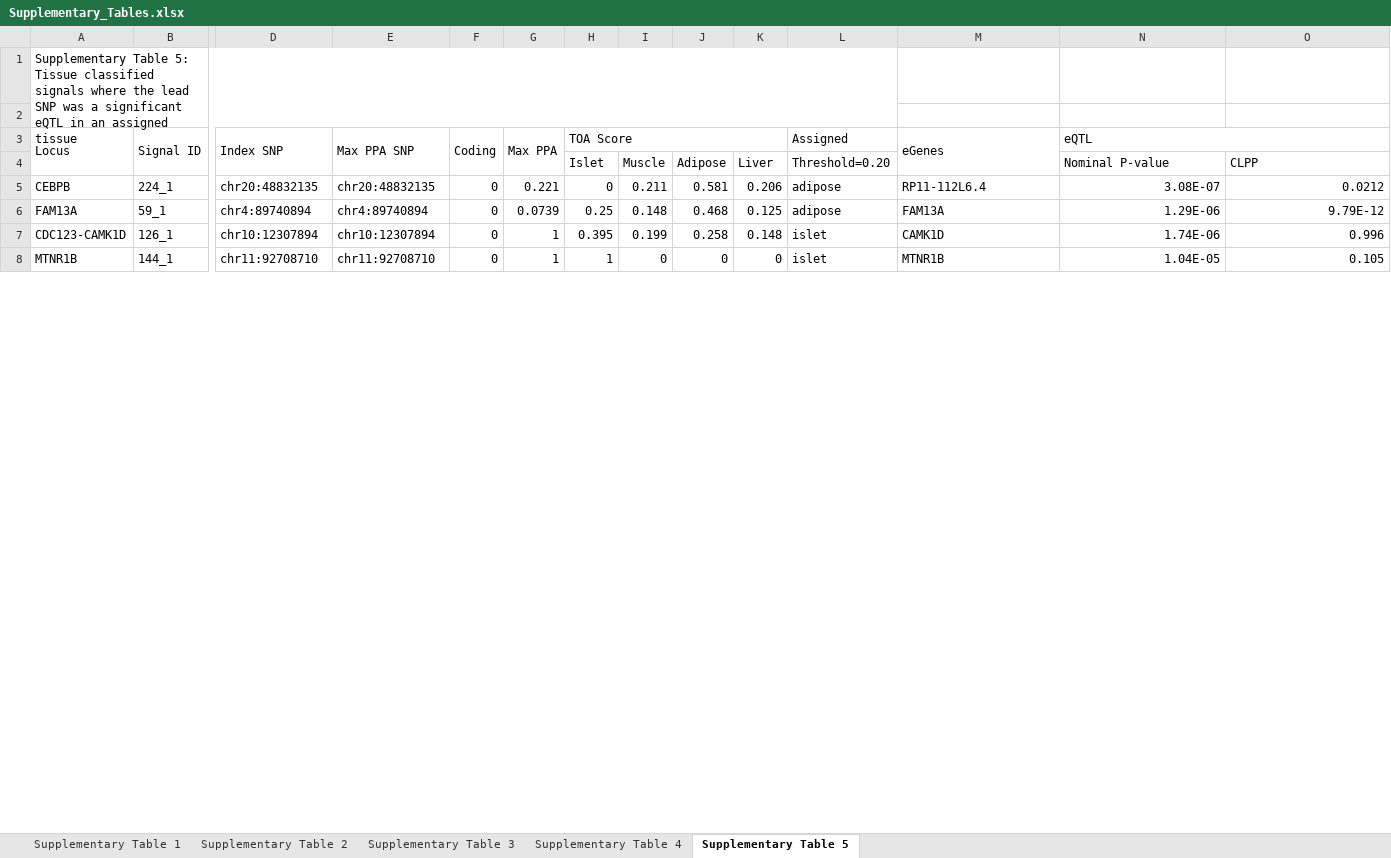
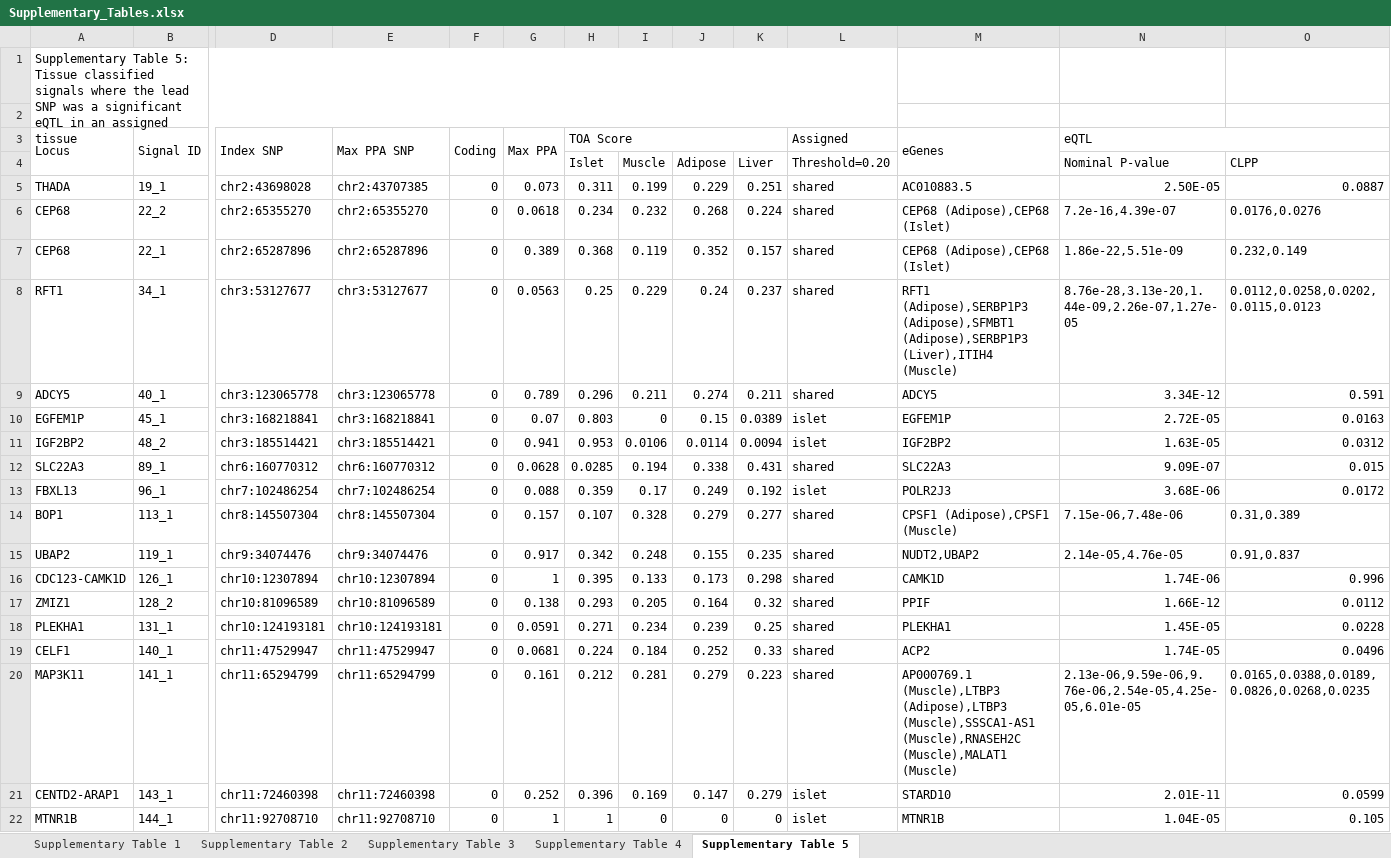
Before and after one commit to Jmtorres138/t2d_classification, an Excel workbook: tactical_analyses/manuscript/Supplementary_Tables.xlsx, sheet Supplementary Table 5, drawn as a sheet; only a part is shown, gaps mark what is left out; values as stored, in another font and other column widths than the file's, no cell formats; removed rows and columns are numbered as before the commit, all else as after; rows hold the shown columns only; the diff covers the shown part only; the diff names each change by its address in the sheet, - before the commit and + after, or states it on an @@ line.

Commit message:
updated supp table 5

```diff
--- a/tactical_analyses/manuscript/Supplementary_Tables.xlsx (sheet Supplementary Table 5)
+++ b/tactical_analyses/manuscript/Supplementary_Tables.xlsx (sheet Supplementary Table 5)
-row 5: CEBPB | 224_1 | chr20:48832135 | chr20:48832135 | 0 | 0.221 | 0 | 0.211 | 0.581 | 0.206 | adipose | RP11-112L6.4 | 3.08E-07 | 0.0212
-row 6: FAM13A | 59_1 | chr4:89740894 | chr4:89740894 | 0 | 0.0739 | 0.25 | 0.148 | 0.468 | 0.125 | adipose | FAM13A | 1.29E-06 | 9.79E-12
+row 5: THADA | 19_1 | chr2:43698028 | chr2:43707385 | 0 | 0.073 | 0.311 | 0.199 | 0.229 | 0.251 | shared | AC010883.5 | 2.50E-05 | 0.0887
+row 6: CEP68 | 22_2 | chr2:65355270 | chr2:65355270 | 0 | 0.0618 | 0.234 | 0.232 | 0.268 | 0.224 | shared | CEP68 (Adipose),CEP68 (Islet) | 7.2e-16,4.39e-07 | 0.0176,0.0276
+row 7: CEP68 | 22_1 | chr2:65287896 | chr2:65287896 | 0 | 0.389 | 0.368 | 0.119 | 0.352 | 0.157 | shared | CEP68 (Adipose),CEP68 (Islet) | 1.86e-22,5.51e-09 | 0.232,0.149
+row 8: RFT1 | 34_1 | chr3:53127677 | chr3:53127677 | 0 | 0.0563 | 0.25 | 0.229 | 0.24 | 0.237 | shared | RFT1 (Adipose),SERBP1P3 (Adipose),SFMBT1 (Adipose),SERBP1P3 (Liver),ITIH4 (Muscle) | 8.76e-28,3.13e-20,1.44e-09,2.26e-07,1.27e-05 | 0.0112,0.0258,0.0202,0.0115,0.0123
+row 9: ADCY5 | 40_1 | chr3:123065778 | chr3:123065778 | 0 | 0.789 | 0.296 | 0.211 | 0.274 | 0.211 | shared | ADCY5 | 3.34E-12 | 0.591
+row 10: EGFEM1P | 45_1 | chr3:168218841 | chr3:168218841 | 0 | 0.07 | 0.803 | 0 | 0.15 | 0.0389 | islet | EGFEM1P | 2.72E-05 | 0.0163
+row 11: IGF2BP2 | 48_2 | chr3:185514421 | chr3:185514421 | 0 | 0.941 | 0.953 | 0.0106 | 0.0114 | 0.0094 | islet | IGF2BP2 | 1.63E-05 | 0.0312
+row 12: SLC22A3 | 89_1 | chr6:160770312 | chr6:160770312 | 0 | 0.0628 | 0.0285 | 0.194 | 0.338 | 0.431 | shared | SLC22A3 | 9.09E-07 | 0.015
+row 13: FBXL13 | 96_1 | chr7:102486254 | chr7:102486254 | 0 | 0.088 | 0.359 | 0.17 | 0.249 | 0.192 | islet | POLR2J3 | 3.68E-06 | 0.0172
+row 14: BOP1 | 113_1 | chr8:145507304 | chr8:145507304 | 0 | 0.157 | 0.107 | 0.328 | 0.279 | 0.277 | shared | CPSF1 (Adipose),CPSF1 (Muscle) | 7.15e-06,7.48e-06 | 0.31,0.389
+row 15: UBAP2 | 119_1 | chr9:34074476 | chr9:34074476 | 0 | 0.917 | 0.342 | 0.248 | 0.155 | 0.235 | shared | NUDT2,UBAP2 | 2.14e-05,4.76e-05 | 0.91,0.837
-I16: 0.199
+I16: 0.133
-J16: 0.258
+J16: 0.173
-K16: 0.148
+K16: 0.298
-L16 (Assigned): islet
+L16 (Assigned): shared
+row 17: ZMIZ1 | 128_2 | chr10:81096589 | chr10:81096589 | 0 | 0.138 | 0.293 | 0.205 | 0.164 | 0.32 | shared | PPIF | 1.66E-12 | 0.0112
+row 18: PLEKHA1 | 131_1 | chr10:124193181 | chr10:124193181 | 0 | 0.0591 | 0.271 | 0.234 | 0.239 | 0.25 | shared | PLEKHA1 | 1.45E-05 | 0.0228
+row 19: CELF1 | 140_1 | chr11:47529947 | chr11:47529947 | 0 | 0.0681 | 0.224 | 0.184 | 0.252 | 0.33 | shared | ACP2 | 1.74E-05 | 0.0496
+row 20: MAP3K11 | 141_1 | chr11:65294799 | chr11:65294799 | 0 | 0.161 | 0.212 | 0.281 | 0.279 | 0.223 | shared | AP000769.1 (Muscle),LTBP3 (Adipose),LTBP3 (Muscle),SSSCA1-AS1 (Muscle),RNASEH2C (Muscle),MALAT1 (Muscle) | 2.13e-06,9.59e-06,9.76e-06,2.54e-05,4.25e-05,6.01e-05 | 0.0165,0.0388,0.0189,0.0826,0.0268,0.0235
+row 21: CENTD2-ARAP1 | 143_1 | chr11:72460398 | chr11:72460398 | 0 | 0.252 | 0.396 | 0.169 | 0.147 | 0.279 | islet | STARD10 | 2.01E-11 | 0.0599
```
Also changed, not shown: 9 added rows, 46 removed rows and 26 edited cells elsewhere in this sheet, cell formats.
